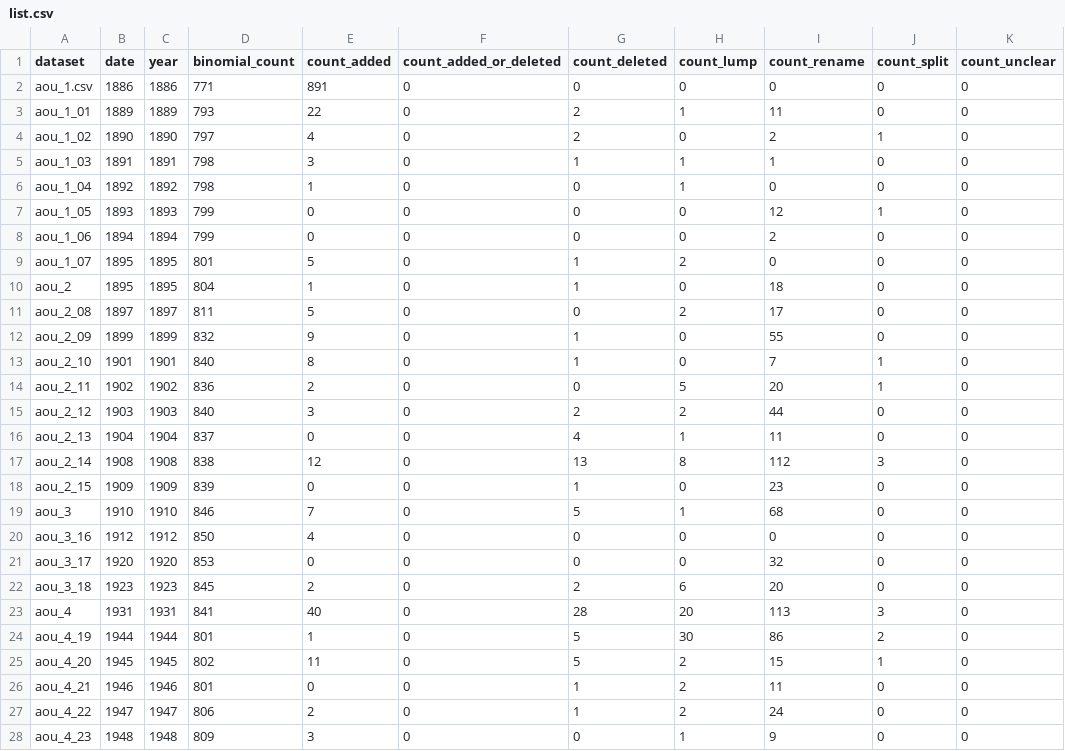
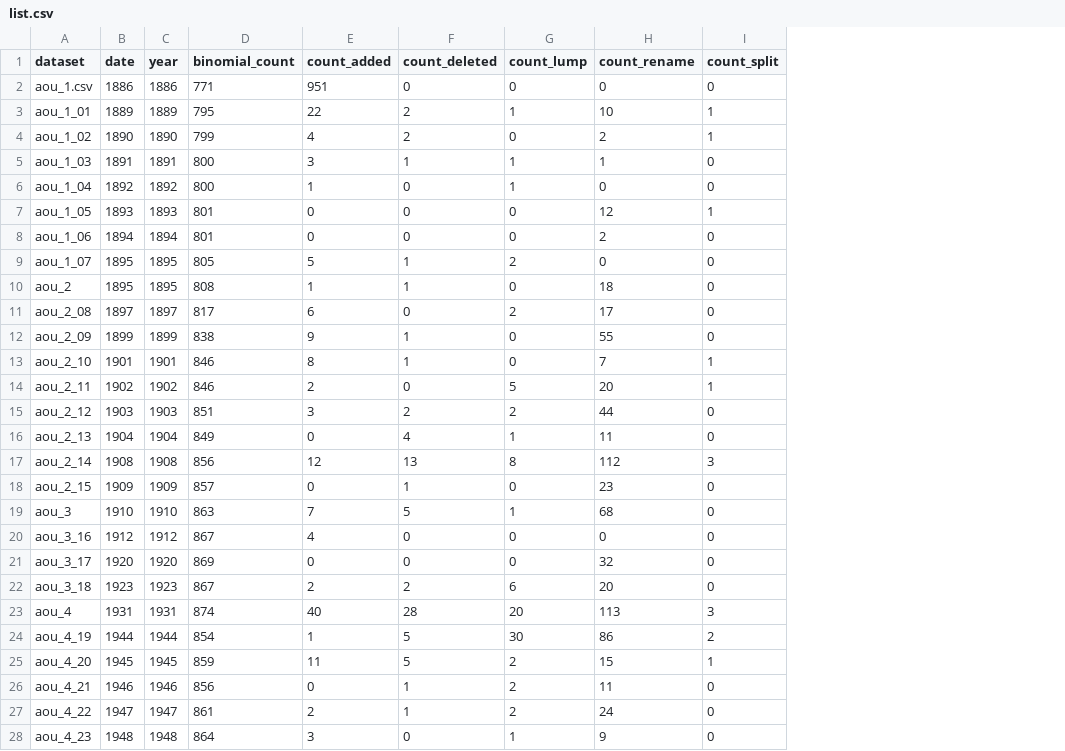
Before and after one commit to gaurav/scinames, a CSV file: Test Cases/AOU Checklists/project_stats/list.csv, drawn as a sheet; only a part is shown; removed rows and columns are numbered as before the commit, all else as after; the diff covers the shown part only; the diff names each change by its address in the sheet, - before the commit and + after, or states it on an @@ line.

```diff
--- a/Test Cases/AOU Checklists/project_stats/list.csv
+++ b/Test Cases/AOU Checklists/project_stats/list.csv
-column F (count_added_or_deleted), rows 2-28: all 0
-column K (count_unclear), rows 2-28: all 0
-E2 (count_added): 891
+E2 (count_added): 951
-D3 (binomial_count): 793
+D3 (binomial_count): 795
-H3 (count_rename): 11
+H3 (count_rename): 10
-I3 (count_split): 0
+I3 (count_split): 1
-D4 (binomial_count): 797
+D4 (binomial_count): 799
-D5:D6 (binomial_count): 798
+D5:D6 (binomial_count): 800
-D7:D8 (binomial_count): 799
+D7:D8 (binomial_count): 801
-D9 (binomial_count): 801
+D9 (binomial_count): 805
-D10 (binomial_count): 804
+D10 (binomial_count): 808
-D11 (binomial_count): 811
+D11 (binomial_count): 817
-E11 (count_added): 5
+E11 (count_added): 6
-D12 (binomial_count): 832
+D12 (binomial_count): 838
-D13 (binomial_count): 840
+D13 (binomial_count): 846
-D14 (binomial_count): 836
+D14 (binomial_count): 846
-D15 (binomial_count): 840
+D15 (binomial_count): 851
-D16 (binomial_count): 837
+D16 (binomial_count): 849
-D17 (binomial_count): 838
+D17 (binomial_count): 856
-D18 (binomial_count): 839
+D18 (binomial_count): 857
-D19 (binomial_count): 846
+D19 (binomial_count): 863
-D20 (binomial_count): 850
+D20 (binomial_count): 867
-D21 (binomial_count): 853
+D21 (binomial_count): 869
-D22 (binomial_count): 845
+D22 (binomial_count): 867
-D23 (binomial_count): 841
+D23 (binomial_count): 874
-D24 (binomial_count): 801
+D24 (binomial_count): 854
-D25 (binomial_count): 802
+D25 (binomial_count): 859
-D26 (binomial_count): 801
+D26 (binomial_count): 856
-D27 (binomial_count): 806
+D27 (binomial_count): 861
-D28 (binomial_count): 809
+D28 (binomial_count): 864
```
Also changed, not shown: 62 edited cells elsewhere in this file, Test Cases/AOU Checklists/project_stats/list-all.csv, Test Cases/AOU Checklists/splumps/list-all.csv, 17 other files.
